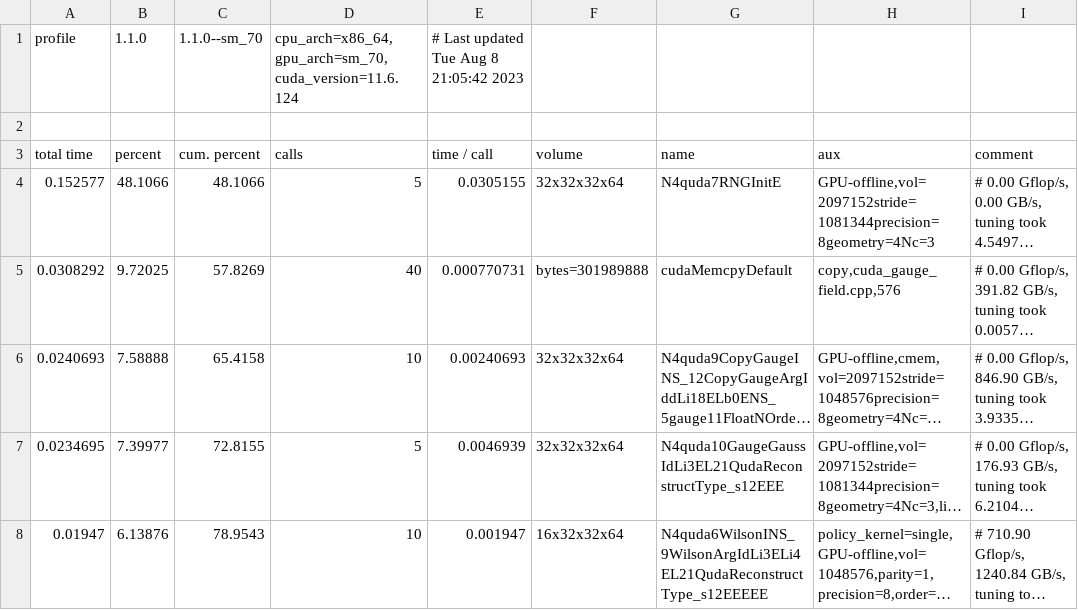
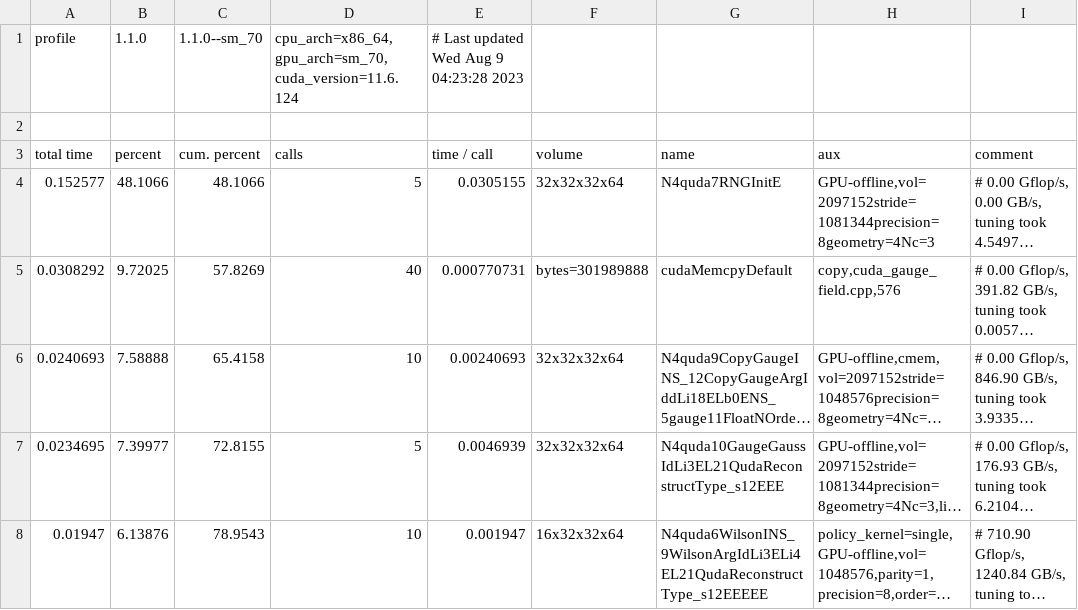
Before and after one commit to ZhangXin8069/zuda, a TSV file: qcu/profile_0.tsv, drawn as a sheet; only a part is shown; long unchanged cells end in ….

```diff
--- a/qcu/profile_0.tsv
+++ b/qcu/profile_0.tsv
@@ -1,2 +1,2 @@
-profile	1.1.0	1.1.0--sm_70	cpu_arch=x86_64,gpu_arch=sm_70,cuda_version=11.6.124	# Last updated Tue Aug  8 21:05:42 2023
+profile	1.1.0	1.1.0--sm_70	cpu_arch=x86_64,gpu_arch=sm_70,cuda_version=11.6.124	# Last updated Wed Aug  9 04:23:28 2023
 
```
Also changed, not shown: qcu/profile_async_0.tsv, 10 other files.
